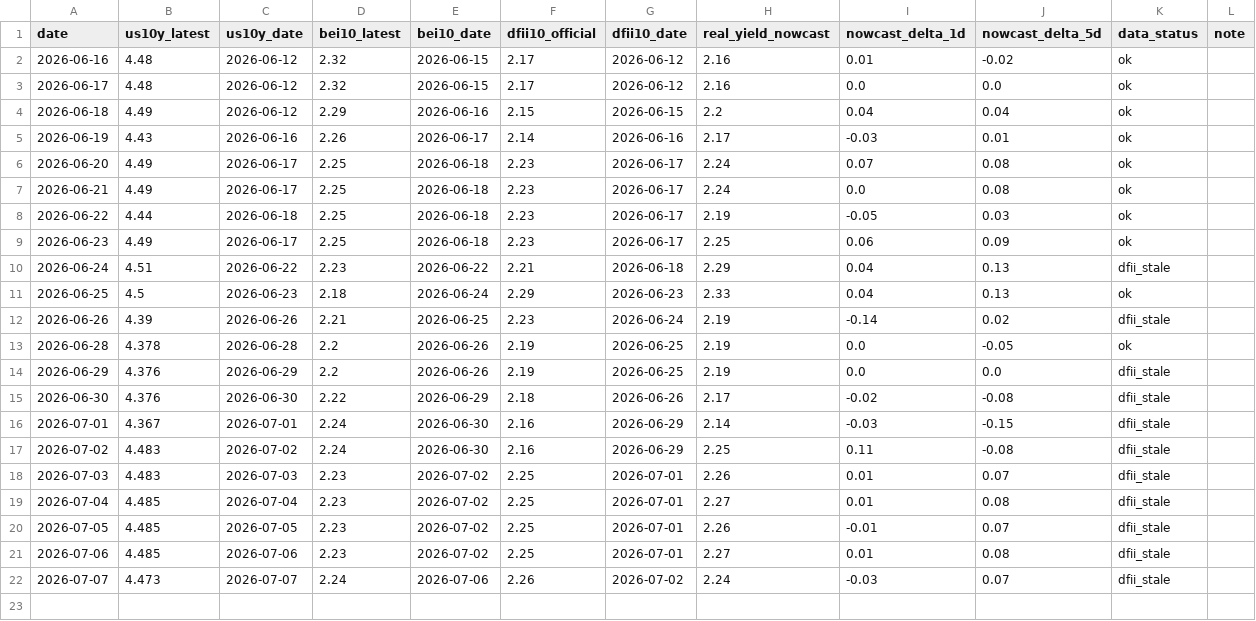
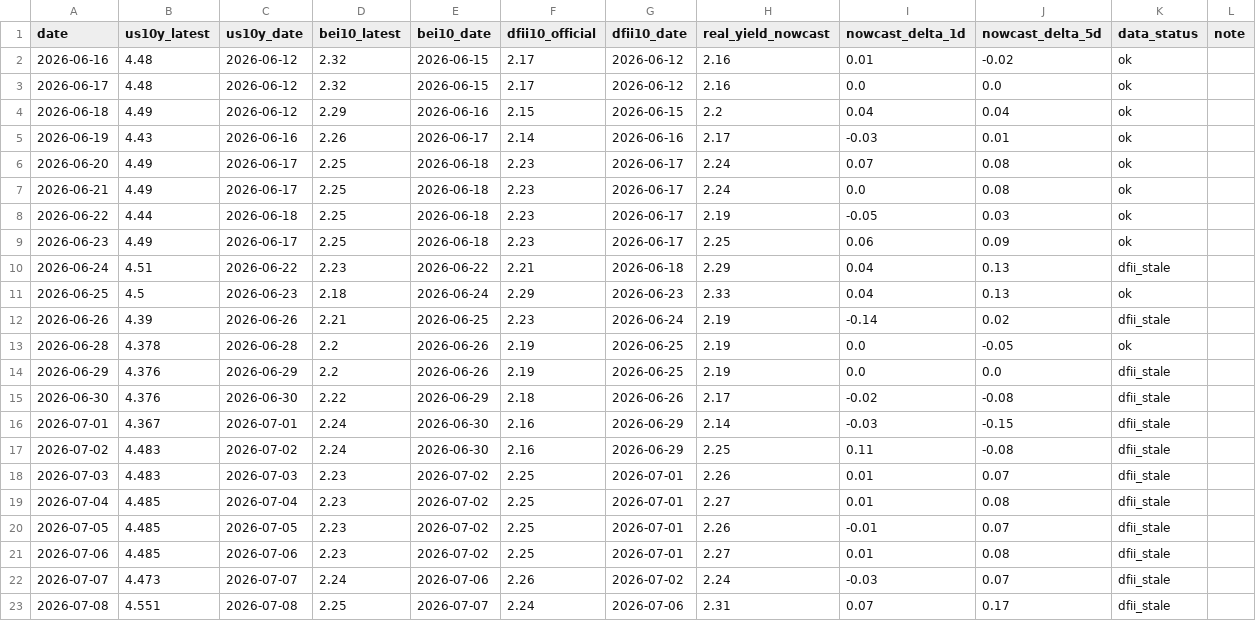
Before and after one commit to slowqqwin-beep/liquidity-monitor, a CSV file: data/real_yield_nowcast_history.csv, drawn as a sheet.

```diff
--- a/data/real_yield_nowcast_history.csv
+++ b/data/real_yield_nowcast_history.csv
@@ -22 +22,2 @@ date,us10y_latest,us10y_date,bei10_latest,bei10_date,dfii10_official,dfii10_date
 2026-07-07,4.473,2026-07-07,2.24,2026-07-06,2.26,2026-07-02,2.24,-0.03,0.07,dfii_stale,
+2026-07-08,4.551,2026-07-08,2.25,2026-07-07,2.24,2026-07-06,2.31,0.07,0.17,dfii_stale,
```
Also changed, not shown: data/real_yield_spread_diagnostic.csv, data/历史数据/100-CME_DL_SR3M2026, 1D.csv, 30 other files.
